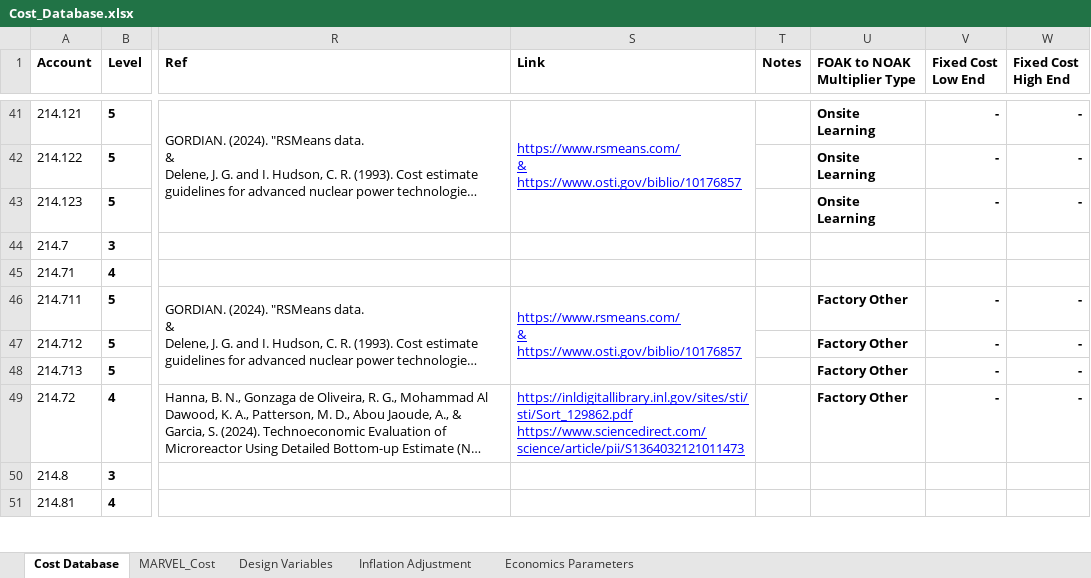
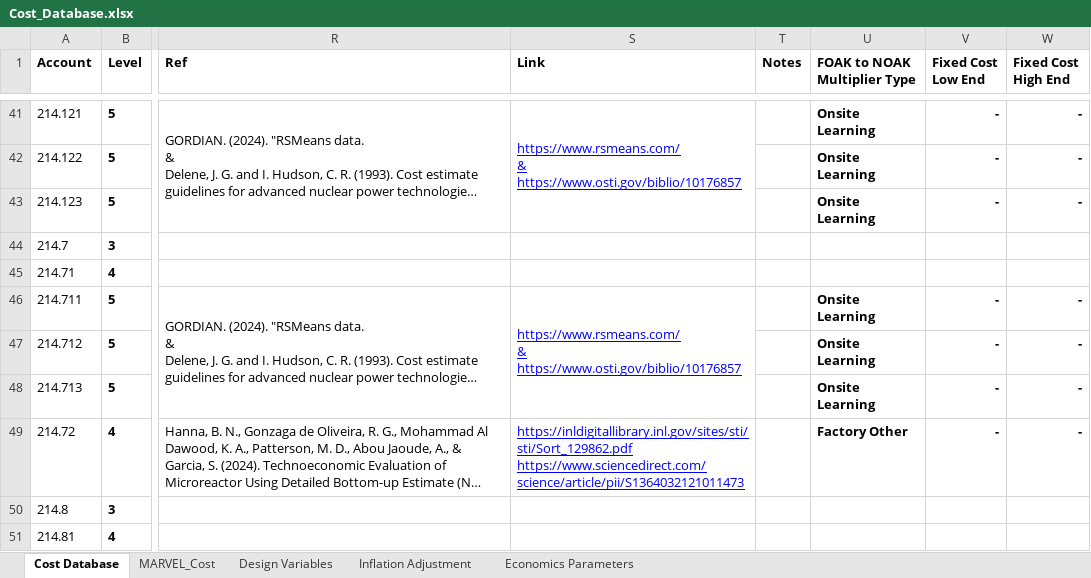
Before and after one commit to IdahoLabResearch/MOUSE, an Excel workbook: cost/Cost_Database.xlsx, sheet Cost Database, drawn as a sheet; only a part is shown, gaps mark what is left out; long unchanged cells end in …; values as stored, in another font and other column widths than the file's, no borders; conditional formats not drawn; the diff covers the shown part only; the diff names each change by its address in the sheet, - before the commit and + after, or states it on an @@ line.

Commit message:
update cost database

```diff
--- a/cost/Cost_Database.xlsx (sheet Cost Database)
+++ b/cost/Cost_Database.xlsx (sheet Cost Database)
-U46:U48 (FOAK to NOAK Multiplier Type): Factory Other
+U46:U48 (FOAK to NOAK Multiplier Type): Onsite Learning
```
Also changed, not shown: 1 added row and 21 edited cells elsewhere in this sheet, sheet Economics Parameters, sheet MARVEL_Cost.
